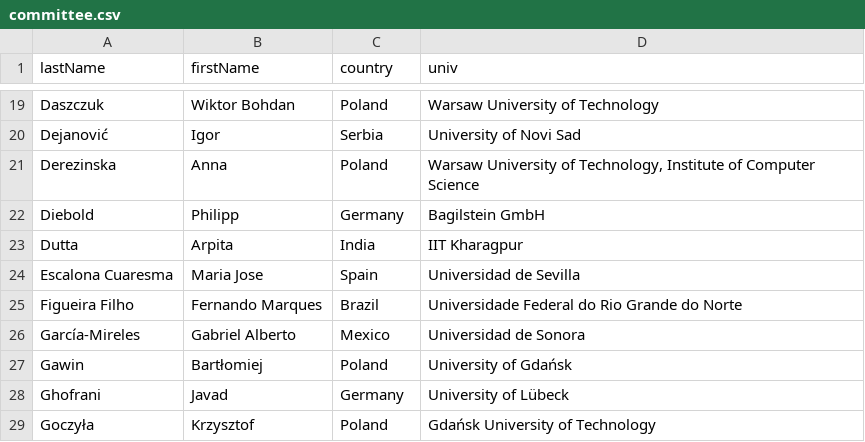
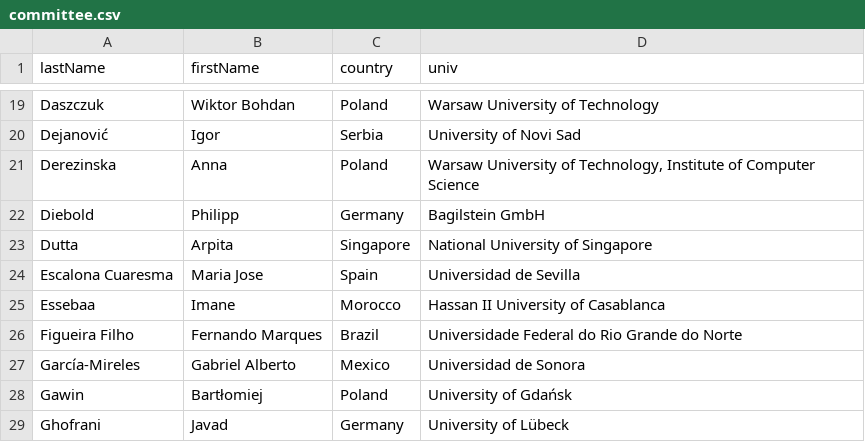
Before and after one commit to przybylek/LASD2022, a CSV file: data/committee.csv, drawn as a sheet; only a part is shown, gaps mark what is left out; the shorter side is filled out with more unchanged rows.

Commit message:
PC updated again

```diff
--- a/data/committee.csv
+++ b/data/committee.csv
@@ -22,4 +22,5 @@ Derezinska,Anna,Poland,"Warsaw University of Technology, Institute of Computer S
 Diebold,Philipp,Germany,Bagilstein GmbH
-Dutta,Arpita,India,IIT Kharagpur
+Dutta,Arpita,Singapore,National University of Singapore
 Escalona Cuaresma,Maria Jose,Spain,Universidad de Sevilla
+Essebaa,Imane,Morocco,Hassan II University of Casablanca
 Figueira Filho,Fernando Marques,Brazil,Universidade Federal do Rio Grande do Norte
```
